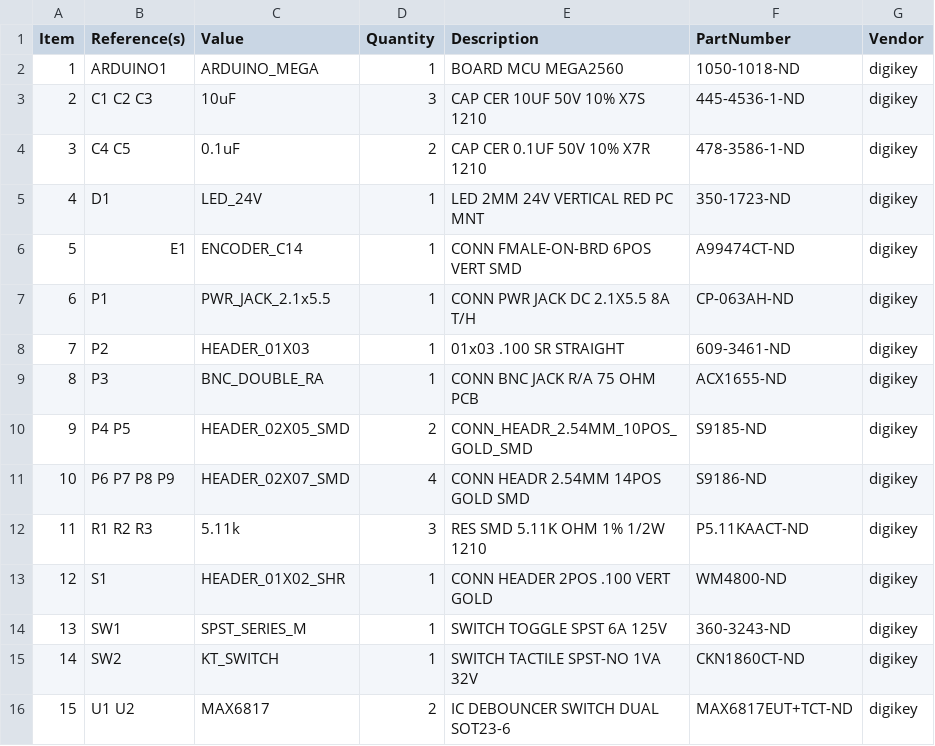
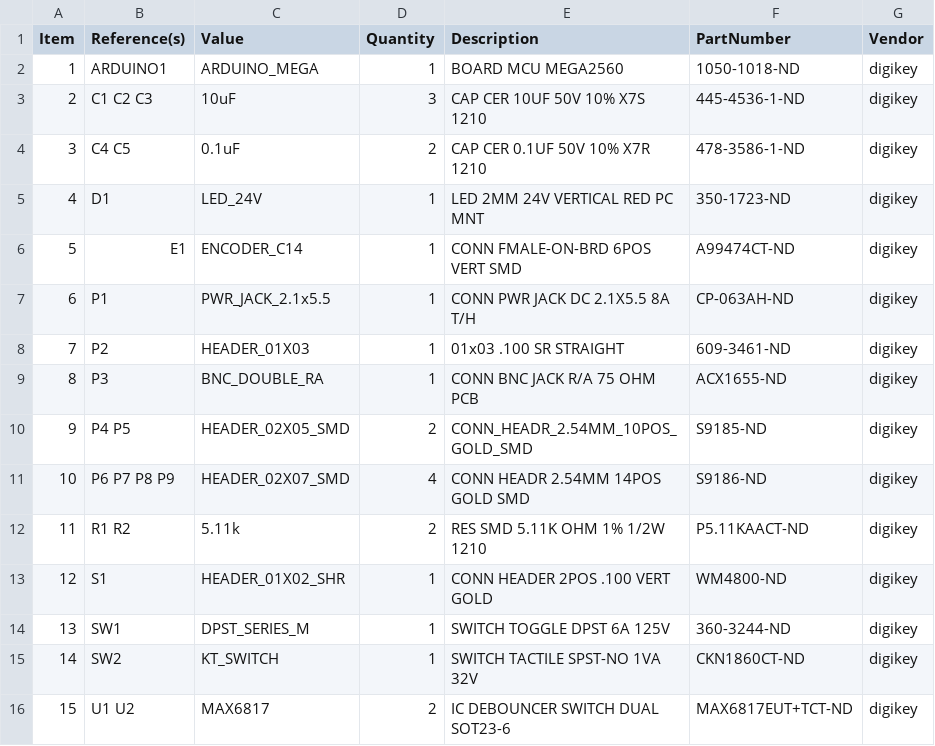
Before and after one commit to janelia-modular-devices/mixed_signal_controller, a CSV file: pcb/bom/bom_pcb.csv, drawn as a sheet.

Commit message:
SPST switch -> DPST switch.

```diff
--- a/pcb/bom/bom_pcb.csv
+++ b/pcb/bom/bom_pcb.csv
@@ -11,5 +11,5 @@ Item,Reference(s),Value,Quantity,Description,PartNumber,Vendor
 10,P6 P7 P8 P9,HEADER_02X07_SMD,4,CONN HEADR 2.54MM 14POS GOLD SMD,S9186-ND,digikey
-11,R1 R2 R3,5.11k,3,RES SMD 5.11K OHM 1% 1/2W 1210,P5.11KAACT-ND,digikey
+11,R1 R2,5.11k,2,RES SMD 5.11K OHM 1% 1/2W 1210,P5.11KAACT-ND,digikey
 12,S1,HEADER_01X02_SHR,1,CONN HEADER 2POS .100 VERT GOLD,WM4800-ND,digikey
-13,SW1,SPST_SERIES_M,1,SWITCH TOGGLE SPST 6A 125V,360-3243-ND,digikey
+13,SW1,DPST_SERIES_M,1,SWITCH TOGGLE DPST 6A 125V,360-3244-ND,digikey
 14,SW2,KT_SWITCH,1,SWITCH TACTILE SPST-NO 1VA 32V,CKN1860CT-ND,digikey
```
Also changed, not shown: pcb/bom/digikey_order_pcb.csv, 22 other files.
